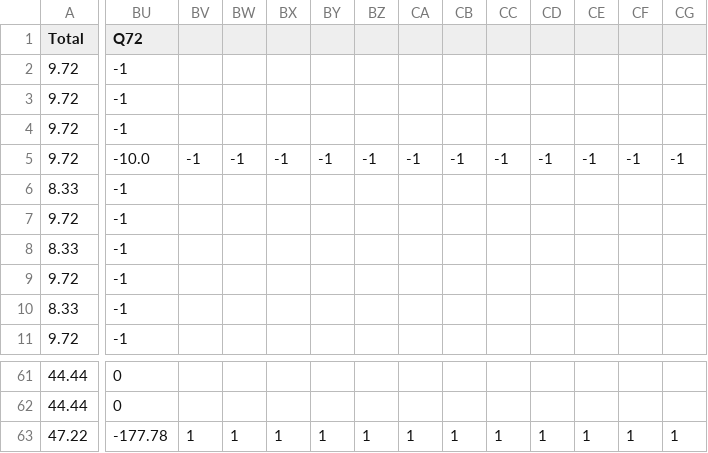
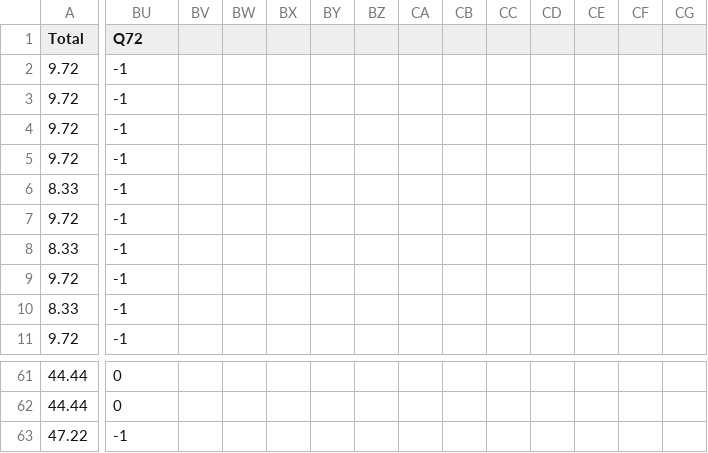
Before and after one commit to zhangineer/networking_llm_instruction, a CSV file: results/basic_result.csv (was results/untuned_result.csv), drawn as a sheet; only a part is shown, gaps mark what is left out; the diff covers the shown part only; the diff names each change by its address in the sheet, - before the commit and + after, or states it on an @@ line.

Commit message:
split up the basic instructions and fewshots instructions

```diff
--- a/results/untuned_result.csv
+++ b/results/basic_result.csv
-BU5 (Q72): -10.0
+BU5 (Q72): -1
-BV5: -1
+BV5: (empty)
-BW5: -1
+BW5: (empty)
-BX5: -1
+BX5: (empty)
-BY5: -1
+BY5: (empty)
-BZ5: -1
+BZ5: (empty)
-CA5: -1
+CA5: (empty)
-CB5: -1
+CB5: (empty)
-CC5: -1
+CC5: (empty)
-CD5: -1
+CD5: (empty)
-CE5: -1
+CE5: (empty)
-CF5: -1
+CF5: (empty)
-CG5: -1
+CG5: (empty)
-BU63 (Q72): -177.78
+BU63 (Q72): -1
-BV63: 1
+BV63: (empty)
-BW63: 1
+BW63: (empty)
-BX63: 1
+BX63: (empty)
-BY63: 1
+BY63: (empty)
-BZ63: 1
+BZ63: (empty)
-CA63: 1
+CA63: (empty)
-CB63: 1
+CB63: (empty)
-CC63: 1
+CC63: (empty)
-CD63: 1
+CD63: (empty)
-CE63: 1
+CE63: (empty)
-CF63: 1
+CF63: (empty)
-CG63: 1
+CG63: (empty)
```
Also changed, not shown: 120 edited cells elsewhere in this file, 4 other files.
